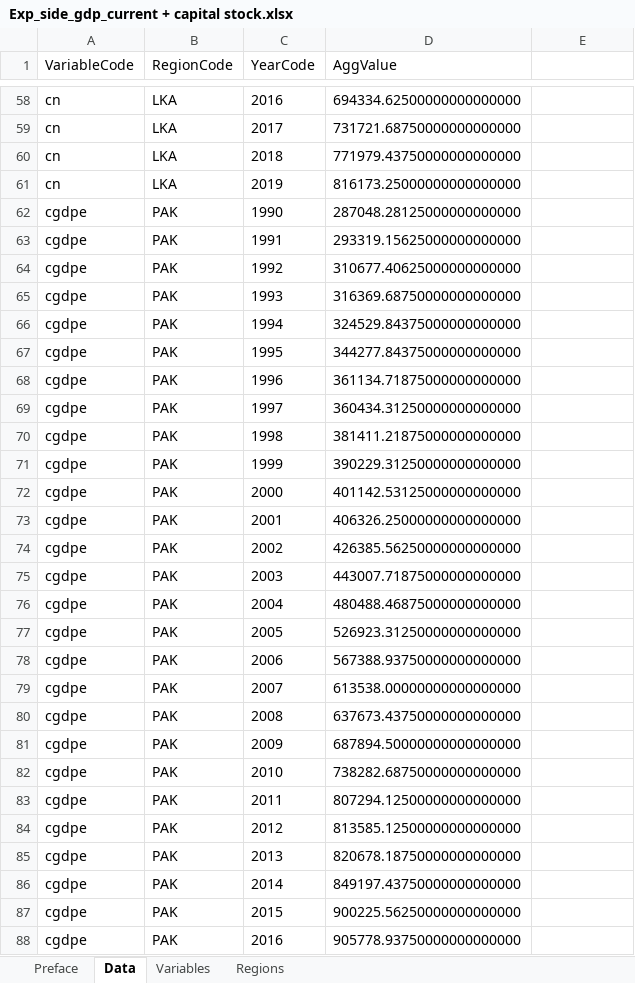
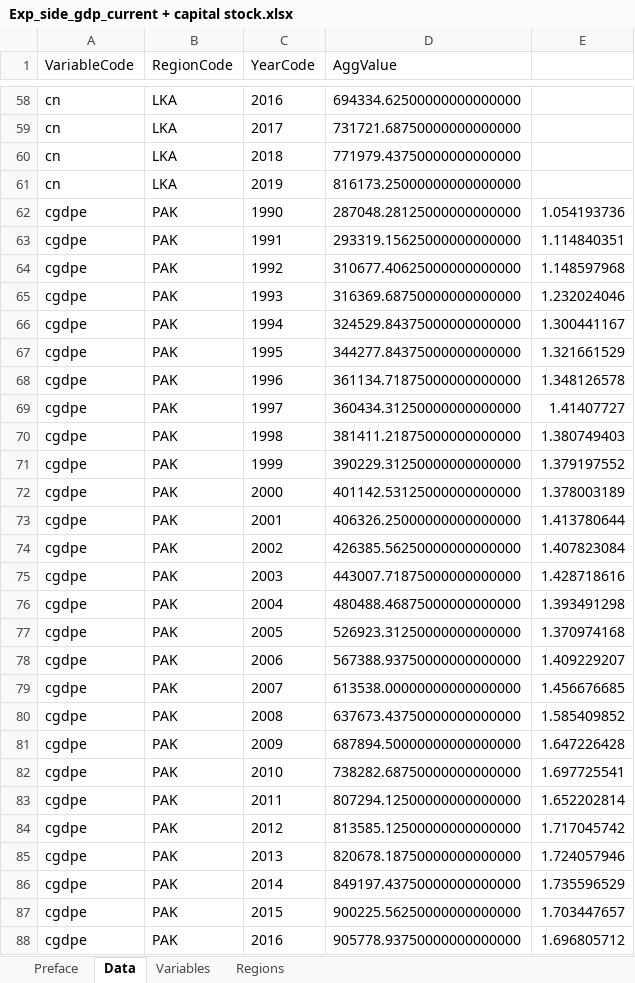
Before and after one commit to teddy21019/debt-trap, an Excel workbook: DATA/Zarazaga/Exp_side_gdp_current + capital stock.xlsx, sheet Data, drawn as a sheet; only a part is shown, gaps mark what is left out; values as stored, in another font and other column widths than the file's, no borders; charts and pictures not drawn; the diff covers the shown part only; the diff names each change by its address in the sheet, - before the commit and + after, or states it on an @@ line.

```diff
--- a/DATA/Zarazaga/Exp_side_gdp_current + capital stock.xlsx (sheet Data)
+++ b/DATA/Zarazaga/Exp_side_gdp_current + capital stock.xlsx (sheet Data)
-E62: (empty)
+E62: 1.054193736
-E63: (empty)
+E63: 1.114840351
-E64: (empty)
+E64: 1.148597968
-E65: (empty)
+E65: 1.232024046
-E66: (empty)
+E66: 1.300441167
-E67: (empty)
+E67: 1.321661529
-E68: (empty)
+E68: 1.348126578
-E69: (empty)
+E69: 1.41407727
-E70: (empty)
+E70: 1.380749403
-E71: (empty)
+E71: 1.379197552
-E72: (empty)
+E72: 1.378003189
-E73: (empty)
+E73: 1.413780644
-E74: (empty)
+E74: 1.407823084
-E75: (empty)
+E75: 1.428718616
-E76: (empty)
+E76: 1.393491298
-E77: (empty)
+E77: 1.370974168
-E78: (empty)
+E78: 1.409229207
-E79: (empty)
+E79: 1.456676685
-E80: (empty)
+E80: 1.585409852
-E81: (empty)
+E81: 1.647226428
-E82: (empty)
+E82: 1.697725541
-E83: (empty)
+E83: 1.652202814
-E84: (empty)
+E84: 1.717045742
-E85: (empty)
+E85: 1.724057946
-E86: (empty)
+E86: 1.735596529
-E87: (empty)
+E87: 1.703447657
-E88: (empty)
+E88: 1.696805712
```
Also changed, not shown: 33 edited cells elsewhere in this sheet, charts or pictures, DATA/IDS_SRI+PAK_WORLD+CHINA.xlsx, DATA/ORIGINAL DATA/US.3.Month.Tresury.Bill.xlsx, 36 other files.
